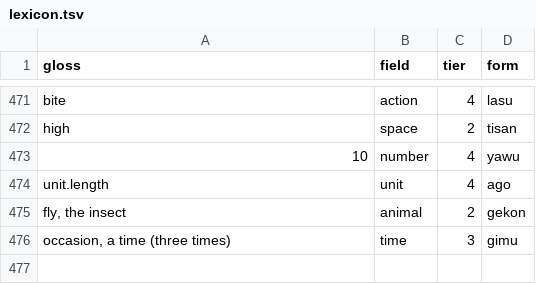
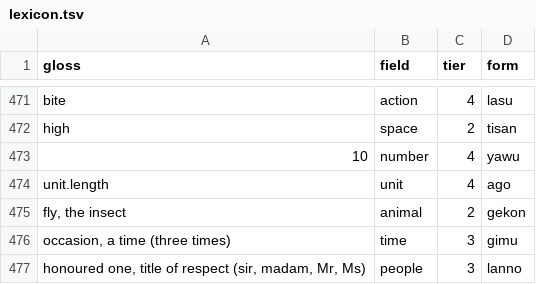
Before and after one commit to LilijoySkyseeker/apu-pi-we, a TSV file: data/lexicon.tsv, drawn as a sheet; only a part is shown, gaps mark what is left out.

```diff
--- a/data/lexicon.tsv
+++ b/data/lexicon.tsv
@@ -476 +476,2 @@ fly, the insect	animal	2	gekon
 occasion, a time (three times)	time	3	gimu
+honoured one, title of respect (sir, madam, Mr, Ms)	people	3	lanno
```
Also changed, not shown: 3 other files.
